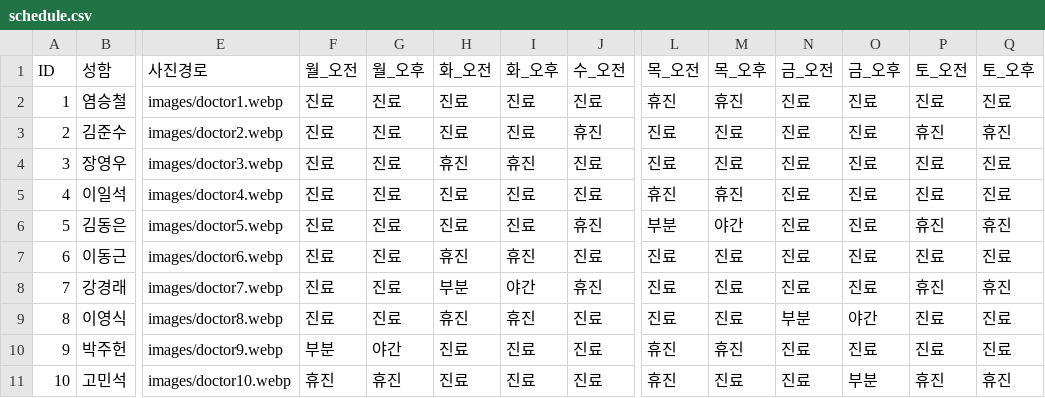
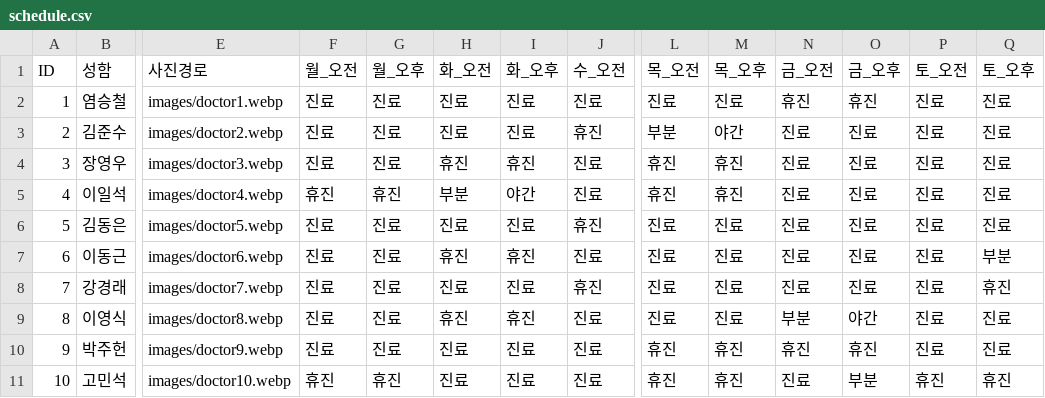
Before and after one commit to jasenggj/jaseng-schedule, a CSV file: schedule.csv, drawn as a sheet; only a part is shown, gaps mark what is left out; the diff names each change by its address in the sheet, - before the commit and + after, or states it on an @@ line.

Commit message:
Add files via upload

```diff
--- a/schedule.csv
+++ b/schedule.csv
-L2 (목_오전): 휴진
+L2 (목_오전): 진료
-M2 (목_오후): 휴진
+M2 (목_오후): 진료
-N2 (금_오전): 진료
+N2 (금_오전): 휴진
-O2 (금_오후): 진료
+O2 (금_오후): 휴진
-L3 (목_오전): 진료
+L3 (목_오전): 부분
-M3 (목_오후): 진료
+M3 (목_오후): 야간
-P3 (토_오전): 휴진
+P3 (토_오전): 진료
-Q3 (토_오후): 휴진
+Q3 (토_오후): 진료
-L4 (목_오전): 진료
+L4 (목_오전): 휴진
-M4 (목_오후): 진료
+M4 (목_오후): 휴진
-F5 (월_오전): 진료
+F5 (월_오전): 휴진
-G5 (월_오후): 진료
+G5 (월_오후): 휴진
-H5 (화_오전): 진료
+H5 (화_오전): 부분
-I5 (화_오후): 진료
+I5 (화_오후): 야간
-L6 (목_오전): 부분
+L6 (목_오전): 진료
-M6 (목_오후): 야간
+M6 (목_오후): 진료
-P6 (토_오전): 휴진
+P6 (토_오전): 진료
-Q6 (토_오후): 휴진
+Q6 (토_오후): 진료
-Q7 (토_오후): 진료
+Q7 (토_오후): 부분
-H8 (화_오전): 부분
+H8 (화_오전): 진료
-I8 (화_오후): 야간
+I8 (화_오후): 진료
-P8 (토_오전): 휴진
+P8 (토_오전): 진료
-F10 (월_오전): 부분
+F10 (월_오전): 진료
-G10 (월_오후): 야간
+G10 (월_오후): 진료
-N10 (금_오전): 진료
+N10 (금_오전): 휴진
-O10 (금_오후): 진료
+O10 (금_오후): 휴진
-M11 (목_오후): 진료
+M11 (목_오후): 휴진
```
